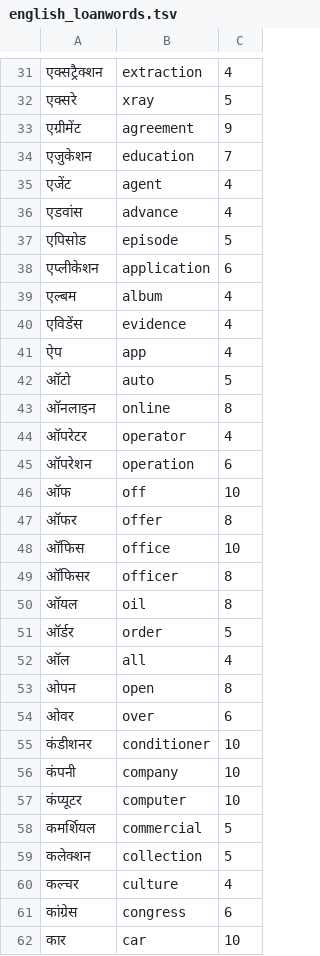
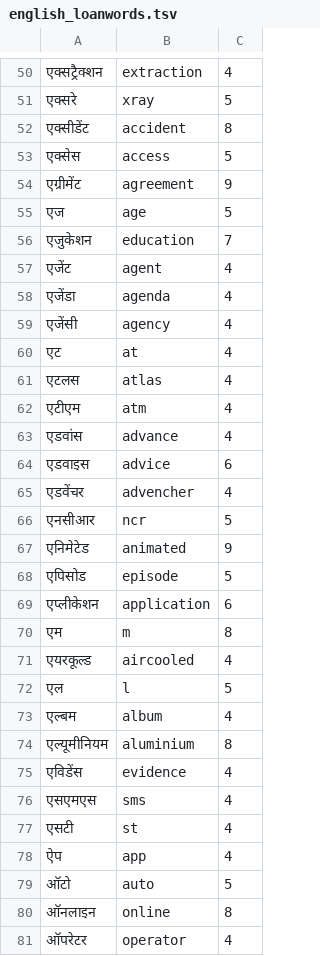
Before and after one commit to budhash/gomanize, a TSV file: testbed/dakshina/english_loanwords.tsv, drawn as a sheet; only a part is shown, gaps mark what is left out; the shorter side is filled out with more unchanged rows; the diff covers the shown part only; the diff names each change by its address in the sheet, - before the commit and + after, or states it on an @@ line.

```diff
--- a/testbed/dakshina/english_loanwords.tsv
+++ b/testbed/dakshina/english_loanwords.tsv
+row 52: एक्सीडेंट | accident | 8
+row 53: एक्सेस | access | 5
+row 55: एज | age | 5
+row 58: एजेंडा | agenda | 4
+row 59: एजेंसी | agency | 4
+row 60: एट | at | 4
+row 61: एटलस | atlas | 4
+row 62: एटीएम | atm | 4
+row 64: एडवाइस | advice | 6
+row 65: एडवेंचर | advencher | 4
+row 66: एनसीआर | ncr | 5
+row 67: एनिमेटेड | animated | 9
+row 70: एम | m | 8
+row 71: एयरकूल्ड | aircooled | 4
+row 72: एल | l | 5
+row 74: एल्यूमीनियम | aluminium | 8
+row 76: एसएमएस | sms | 4
+row 77: एसटी | st | 4
```
Also changed, not shown: 41 added rows elsewhere in this file, testbed/dakshina/native_hindi.tsv, 1 other file.
